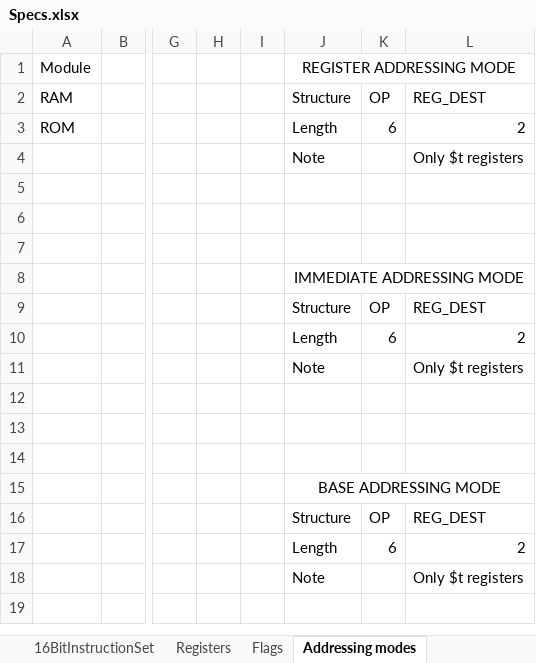
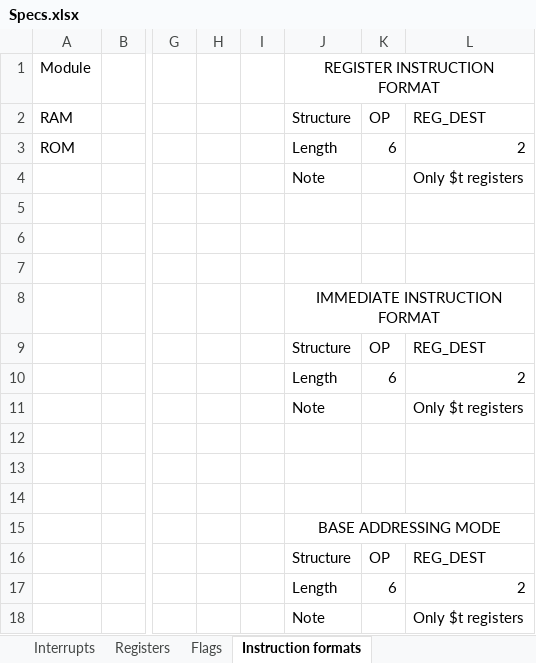
Before and after one commit to KlivenPL/KPC8, an Excel workbook: KPC8/Docs/Specs.xlsx, sheet Instruction formats, drawn as a sheet; only a part is shown, gaps mark what is left out; values as stored, in another font and other column widths than the file's, no borders; the diff names each change by its address in the sheet, - before the commit and + after, or states it on an @@ line.

```diff
--- a/KPC8/Docs/Specs.xlsx (sheet Instruction formats)
+++ b/KPC8/Docs/Specs.xlsx (sheet Instruction formats)
-sheet tab: Addressing modes
+sheet tab: Instruction formats
+sheet tab: Interrupts
-J1: REGISTER ADDRESSING MODE
+J1: REGISTER INSTRUCTION FORMAT
-J8 (REGISTER INSTRUCTION FORMAT): IMMEDIATE ADDRESSING MODE
+J8 (REGISTER INSTRUCTION FORMAT): IMMEDIATE INSTRUCTION FORMAT
```
Also changed, not shown: sheet Registers, sheet 16BitInstructionSet, sheet Flags, 5 other files.
